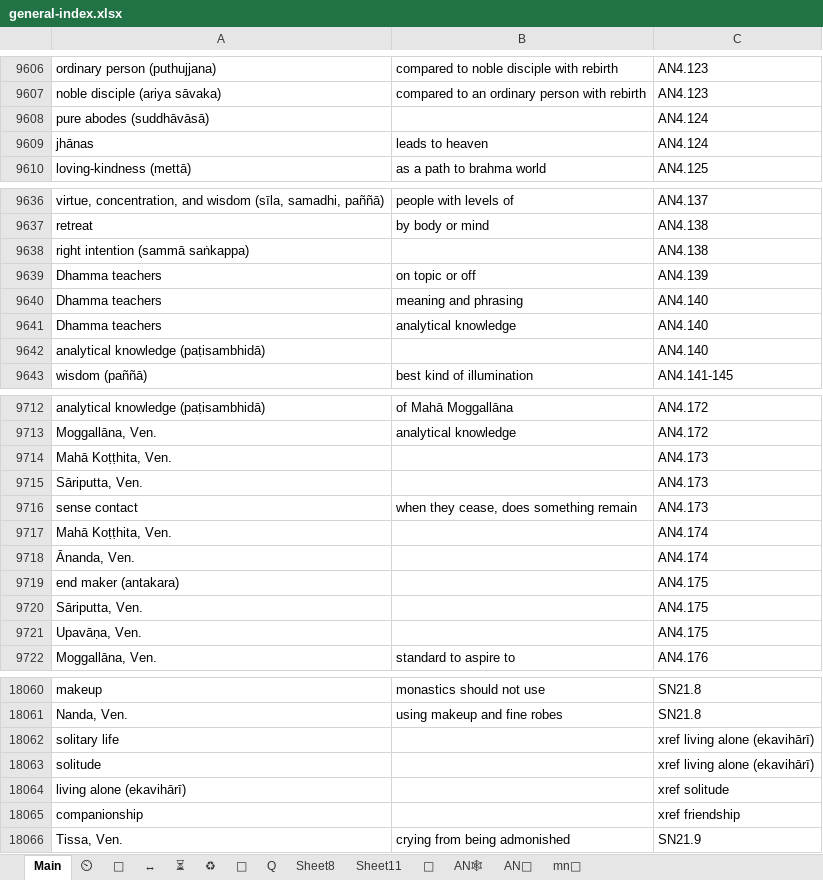
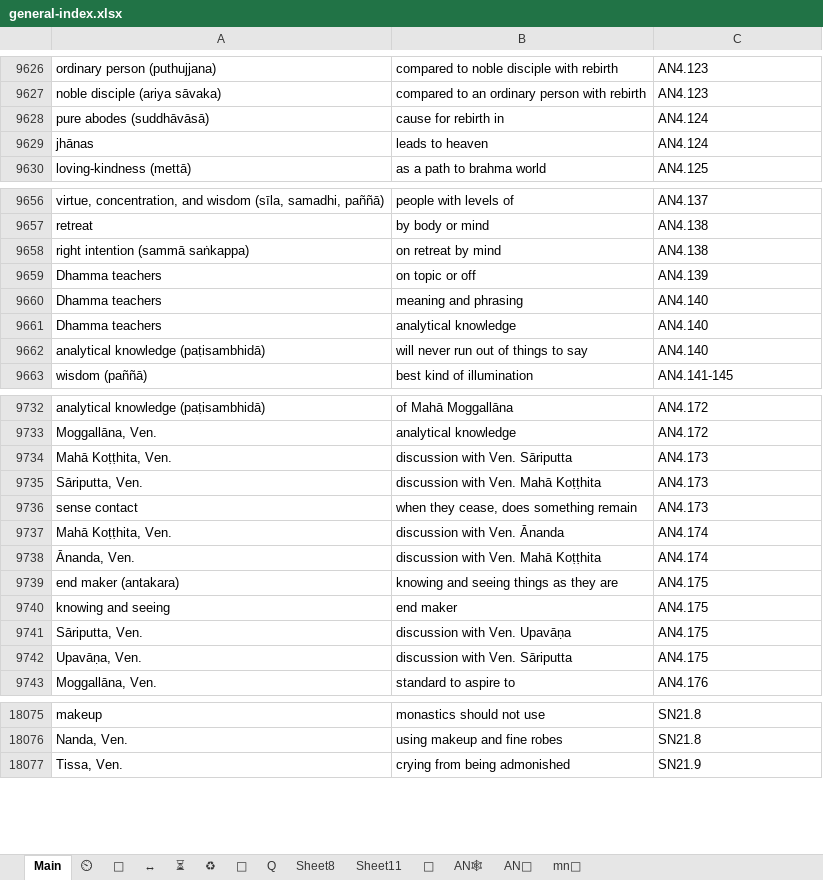
Before and after one commit to thesunshade/sutta-index, an Excel workbook: src/data/general-index.xlsx, sheet Main, drawn as a sheet; only a part is shown, gaps mark what is left out; values as stored, in another font and other column widths than the file's, no borders; conditional formats not drawn; addresses are those after the commit; the diff covers the shown part only; the diff names each change by its address in the sheet, - before the commit and + after, or states it on an @@ line.

```diff
--- a/src/data/general-index.xlsx (sheet Main)
+++ b/src/data/general-index.xlsx (sheet Main)
-B9628: (empty)
+B9628: cause for rebirth in
-B9658: (empty)
+B9658: on retreat by mind
-B9662: (empty)
+B9662: will never run out of things to say
-B9734: (empty)
+B9734: discussion with Ven. Sāriputta
-B9735: (empty)
+B9735: discussion with Ven. Mahā Koṭṭhita
-B9737: (empty)
+B9737: discussion with Ven. Ānanda
-B9738: (empty)
+B9738: discussion with Ven. Mahā Koṭṭhita
-B9739: (empty)
+B9739: knowing and seeing things as they are
+row 9740: knowing and seeing | end maker | AN4.175
-B9741: (empty)
+B9741: discussion with Ven. Upavāṇa
-B9742: (empty)
+B9742: discussion with Ven. Sāriputta
@@ row 18062 moved to row 21: solitary life @@
@@ row 18063 moved to row 22: solitude @@
@@ row 18064 moved to row 23: living alone (ekavihārī) @@
@@ row 18065 moved to row 24: companionship @@
```
Also changed, not shown: 16 moved rows and 1 edited cell elsewhere in this sheet, sheet ⏲, 15 other files.
